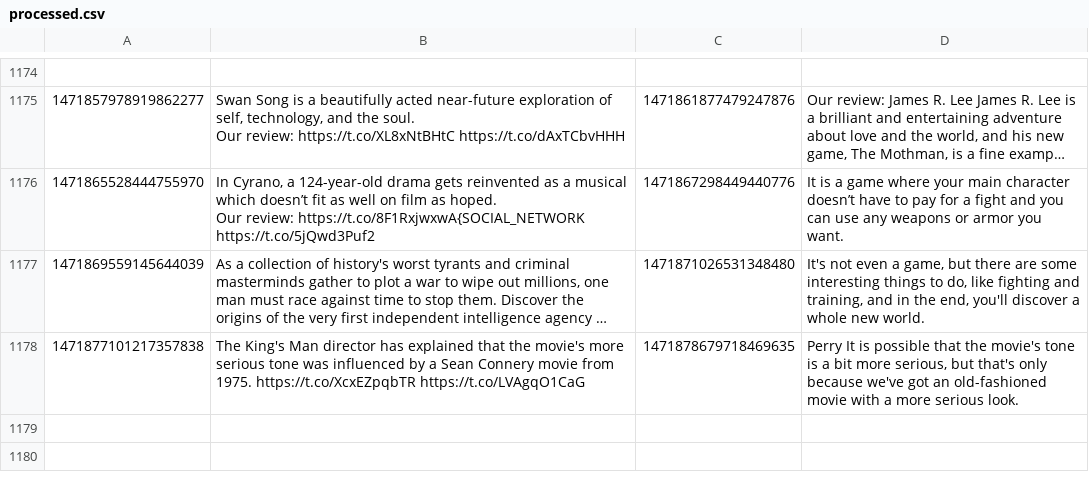
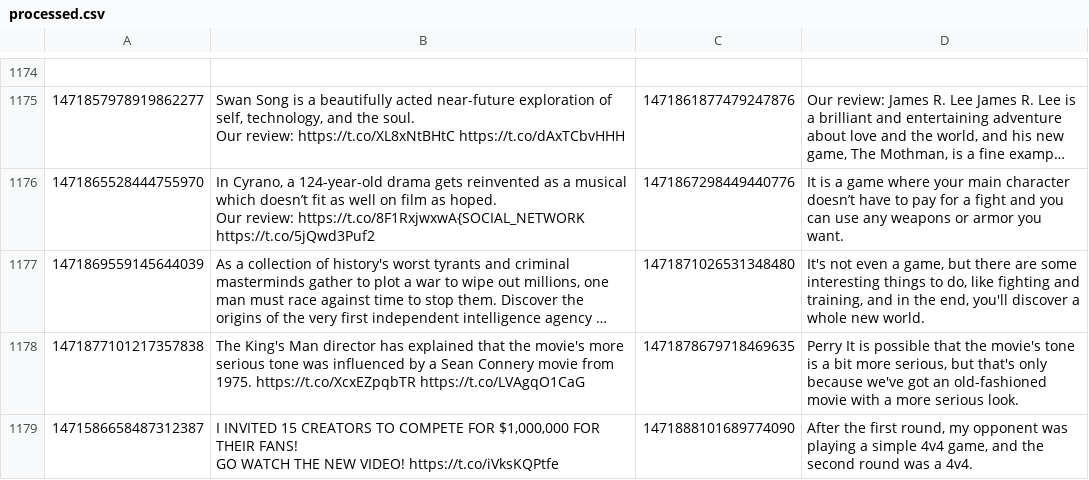
Before and after one commit to KayTwenty/PerryGPT, a CSV file: processed.csv, drawn as a sheet; only a part is shown, gaps mark what is left out; long unchanged cells end in …; ↵ is a line break in a cell; the diff names each change by its address in the sheet, - before the commit and + after, or states it on an @@ line.

```diff
--- a/processed.csv
+++ b/processed.csv
+row 1179: 1471586658487312387 | I INVITED 15 CREATORS TO COMPETE FOR $1,000,000 FOR THEIR FANS! ↵ GO WATCH THE NEW VIDEO! https://t.co/iVksKQPtfe | 1471888101689774090 | After the first round, my opponent was playing a simple 4v4 game, and the second round was a 4v4.
```
